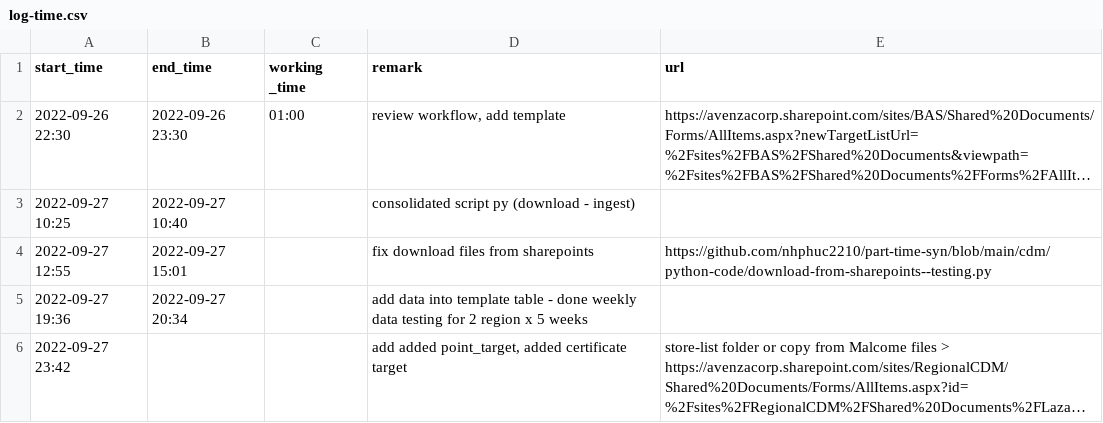
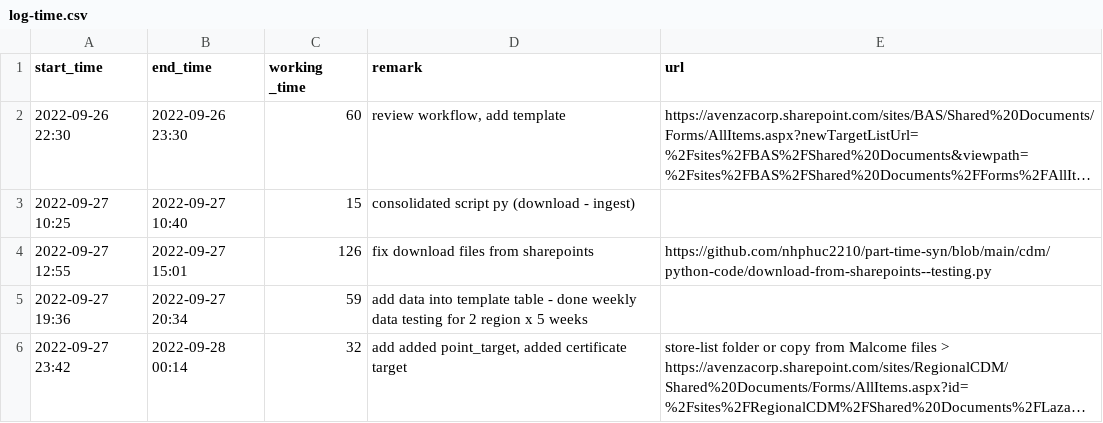
Before and after one commit to nhphuc2210/part-time-syn, a CSV file: cdm/log-time.csv, drawn as a sheet; long unchanged cells end in …; the diff names each change by its address in the sheet, - before the commit and + after, or states it on an @@ line.

```diff
--- a/cdm/log-time.csv
+++ b/cdm/log-time.csv
-C2 (working _time): 01:00
+C2 (working _time): 60
-C3 (working _time): (empty)
+C3 (working _time): 15
-C4 (working _time): (empty)
+C4 (working _time): 126
-C5 (working _time): (empty)
+C5 (working _time): 59
-B6 (end_time): (empty)
+B6 (end_time): 2022-09-28 00:14
-C6 (working _time): (empty)
+C6 (working _time): 32
```
Also changed, not shown: 1 other file.
